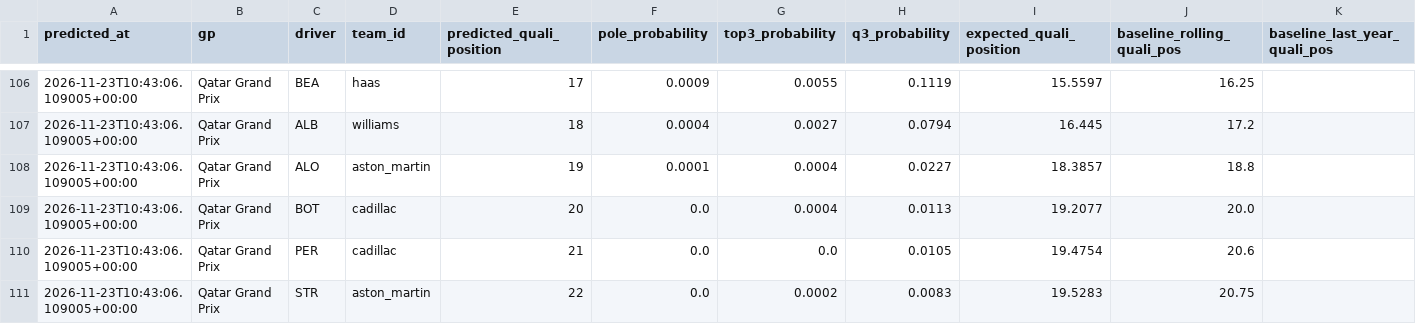
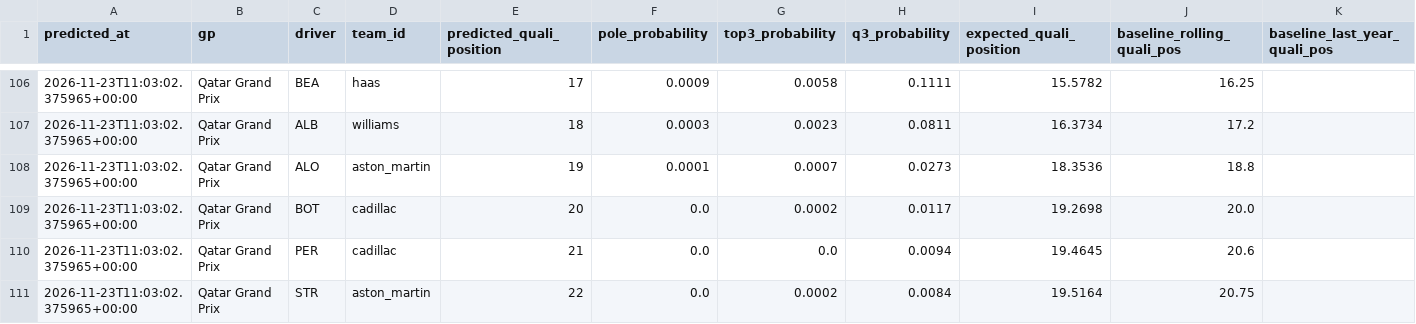
Before and after one commit to jayeed17/f1-intel, a CSV file: predictions/2026_quali_forecast.csv, drawn as a sheet; only a part is shown, gaps mark what is left out; the diff covers the shown part only; the diff names each change by its address in the sheet, - before the commit and + after, or states it on an @@ line.

```diff
--- a/predictions/2026_quali_forecast.csv
+++ b/predictions/2026_quali_forecast.csv
-A106:A111 (predicted_at): 2026-11-23T10:43:06.109005+00:00
+A106:A111 (predicted_at): 2026-11-23T11:03:02.375965+00:00
-G106 (top3_probability): 0.0055
+G106 (top3_probability): 0.0058
-H106 (q3_probability): 0.1119
+H106 (q3_probability): 0.1111
-I106 (expected_quali_position): 15.5597
+I106 (expected_quali_position): 15.5782
-F107 (pole_probability): 0.0004
+F107 (pole_probability): 0.0003
-G107 (top3_probability): 0.0027
+G107 (top3_probability): 0.0023
-H107 (q3_probability): 0.0794
+H107 (q3_probability): 0.0811
-I107 (expected_quali_position): 16.445
+I107 (expected_quali_position): 16.3734
-G108 (top3_probability): 0.0004
+G108 (top3_probability): 0.0007
-H108 (q3_probability): 0.0227
+H108 (q3_probability): 0.0273
-I108 (expected_quali_position): 18.3857
+I108 (expected_quali_position): 18.3536
-G109 (top3_probability): 0.0004
+G109 (top3_probability): 0.0002
-H109 (q3_probability): 0.0113
+H109 (q3_probability): 0.0117
-I109 (expected_quali_position): 19.2077
+I109 (expected_quali_position): 19.2698
-H110 (q3_probability): 0.0105
+H110 (q3_probability): 0.0094
-I110 (expected_quali_position): 19.4754
+I110 (expected_quali_position): 19.4645
-H111 (q3_probability): 0.0083
+H111 (q3_probability): 0.0084
-I111 (expected_quali_position): 19.5283
+I111 (expected_quali_position): 19.5164
```
Also changed, not shown: 2 added rows, 2 removed rows and 69 edited cells elsewhere in this file, predictions/2026_race_v2_forecast.csv, 1 other file.
